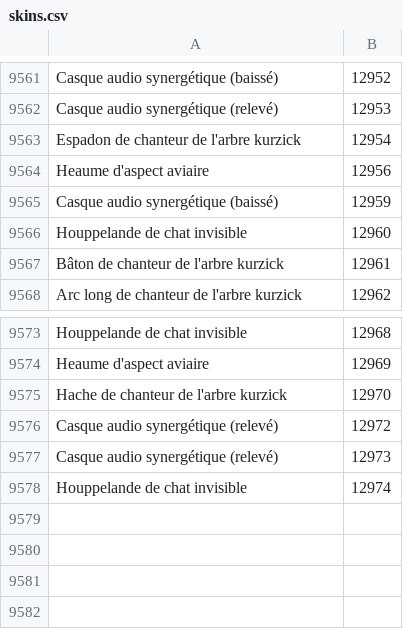
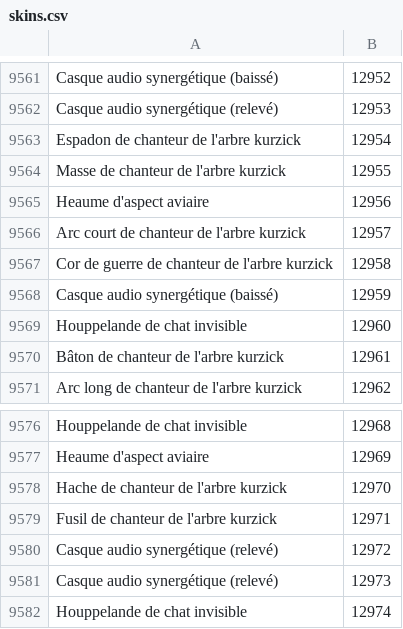
Before and after one commit to Pandraghon/gw2api-namesearch, a CSV file: fr/skins.csv, drawn as a sheet; only a part is shown, gaps mark what is left out; the diff names each change by its address in the sheet, - before the commit and + after, or states it on an @@ line.

```diff
--- a/fr/skins.csv
+++ b/fr/skins.csv
+row 9564: Masse de chanteur de l'arbre kurzick | 12955
+row 9566: Arc court de chanteur de l'arbre kurzick | 12957
+row 9567: Cor de guerre de chanteur de l'arbre kurzick | 12958
+row 9579: Fusil de chanteur de l'arbre kurzick | 12971
```
Also changed, not shown: de/skins.csv, en/skins.csv, 9 other files.
